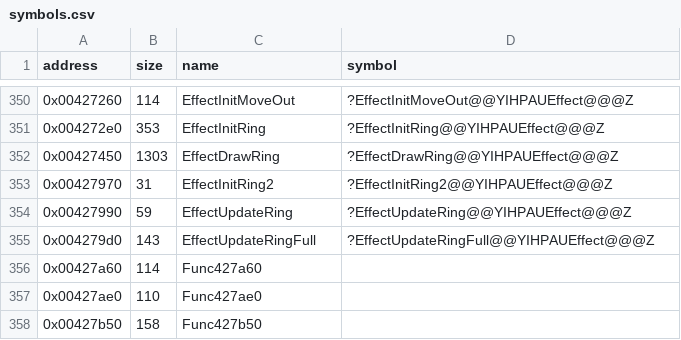
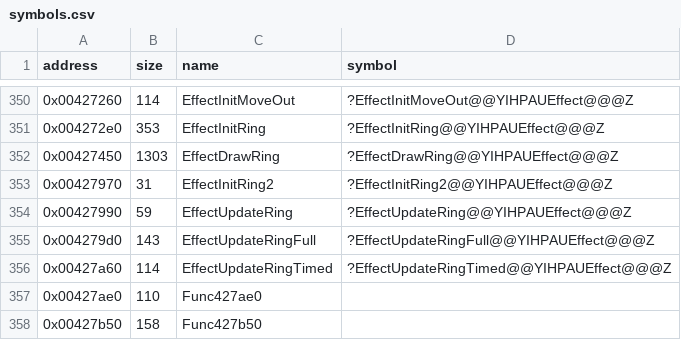
Before and after one commit to Cirno-Labs/th08, a CSV file: config/symbols.csv, drawn as a sheet; only a part is shown, gaps mark what is left out.

Commit message:
Decompile EffectUpdateRingTimed (0x427a60)

```diff
--- a/config/symbols.csv
+++ b/config/symbols.csv
@@ -355,3 +355,3 @@ address,size,name,symbol
 0x004279d0,143,EffectUpdateRingFull,?EffectUpdateRingFull@@YIHPAUEffect@@@Z
-0x00427a60,114,Func427a60,
+0x00427a60,114,EffectUpdateRingTimed,?EffectUpdateRingTimed@@YIHPAUEffect@@@Z
 0x00427ae0,110,Func427ae0,
```
Also changed, not shown: 2 other files.
